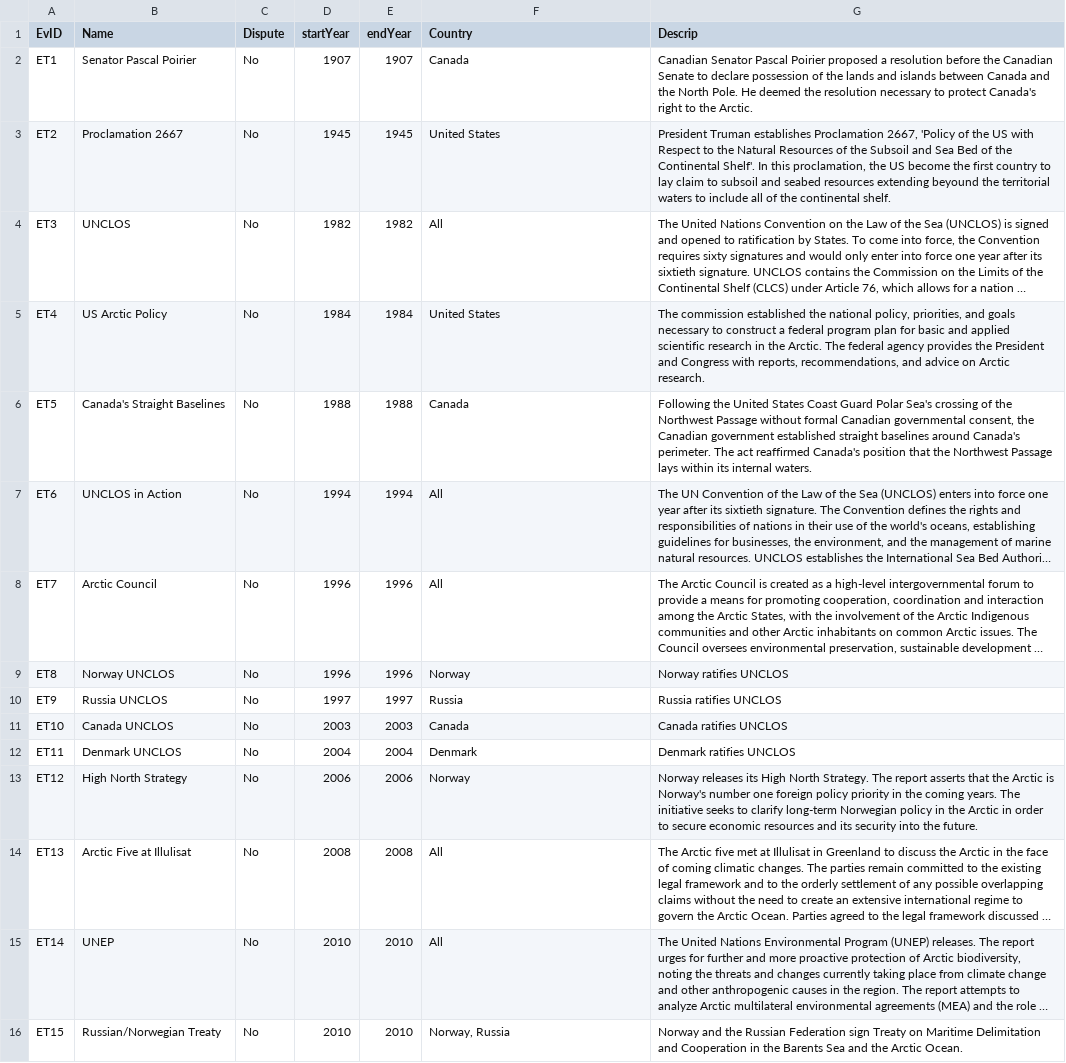
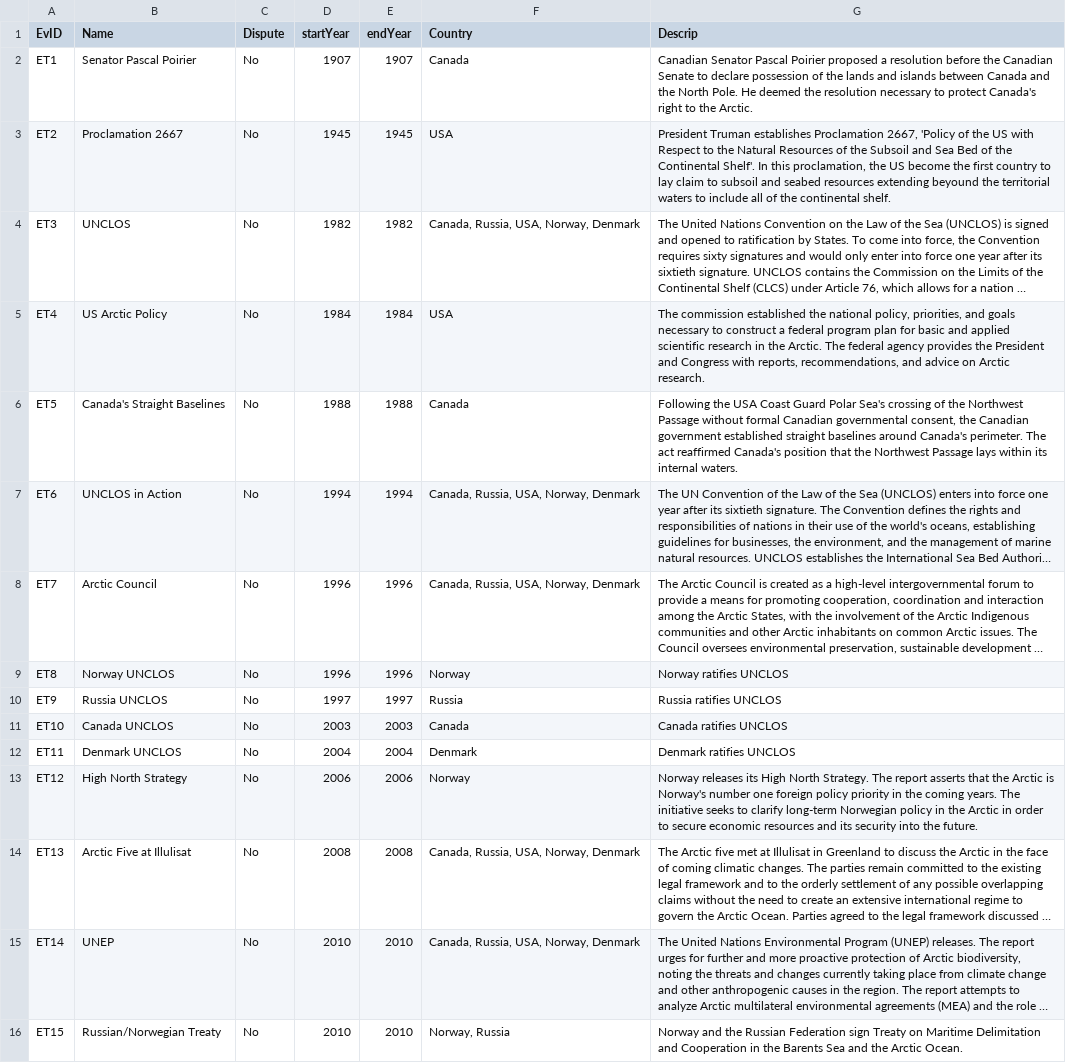
Before and after one commit to JonKoser/FrozenFrontier, a CSV file: data/treatyData.csv, drawn as a sheet; only a part is shown; long unchanged cells end in …; the diff names each change by its address in the sheet, - before the commit and + after, or states it on an @@ line.

Commit message:
Updates
Starting to get countries to highlight even for non-geographic events

```diff
--- a/data/treatyData.csv
+++ b/data/treatyData.csv
-F3 (Country): United States
+F3 (Country): USA
-F4 (Country): All
+F4 (Country): Canada, Russia, USA, Norway, Denmark
-F5 (Country): United States
+F5 (Country): USA
-G6 (Descrip): Following the United States Coast Guard…
+G6 (Descrip): Following the USA Coast Guard…
-F7:F8 (Country): All
+F7:F8 (Country): Canada, Russia, USA, Norway, Denmark
-F14:F15 (Country): All
+F14:F15 (Country): Canada, Russia, USA, Norway, Denmark
```
Also changed, not shown: 5 other files.
